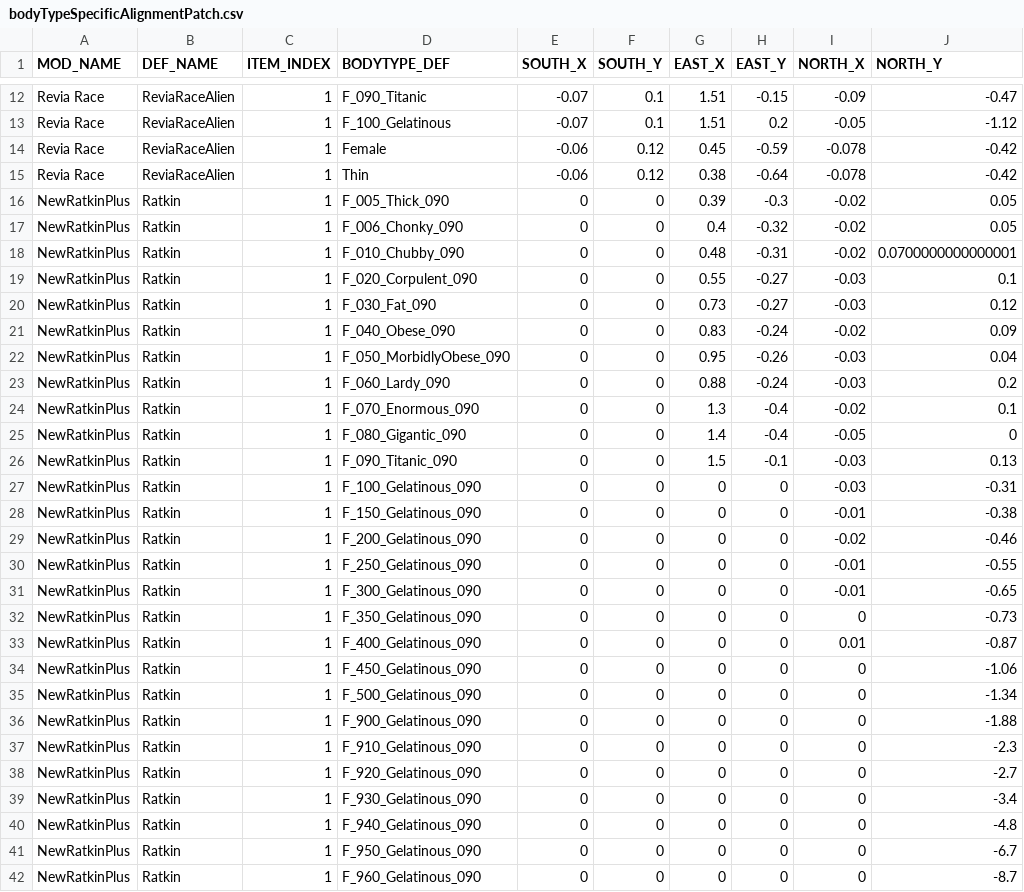
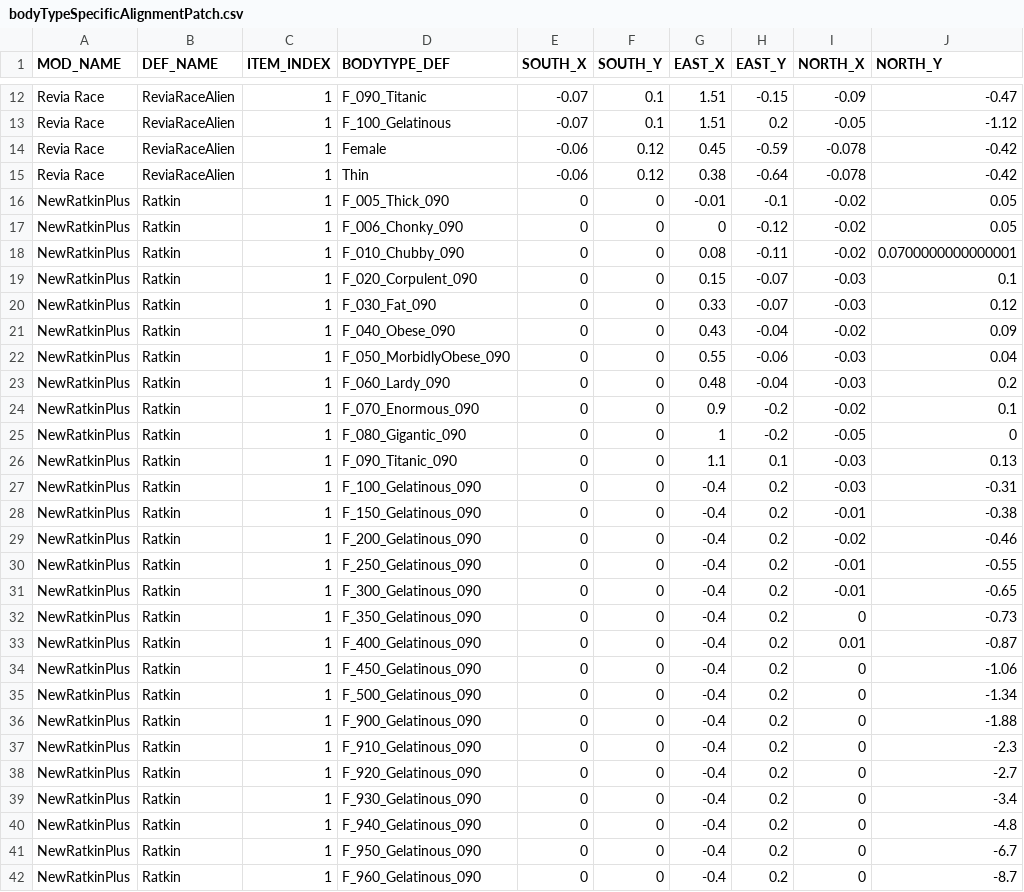
Before and after one commit to Niwatori401/RimRound, a CSV file: Patches/PatchMaker/bodyTypeSpecificAlignmentPatch.csv, drawn as a sheet; only a part is shown, gaps mark what is left out; the diff covers the shown part only.

Commit message:
Fix Ratkin race support for east/west tail directions

```diff
--- a/Patches/PatchMaker/bodyTypeSpecificAlignmentPatch.csv
+++ b/Patches/PatchMaker/bodyTypeSpecificAlignmentPatch.csv
@@ -15,28 +15,28 @@ Revia Race,ReviaRaceAlien,1,Female,-0.06,0.12,0.45,-0.59,-0.078,-0.42
 Revia Race,ReviaRaceAlien,1,Thin,-0.06,0.12,0.38,-0.64,-0.078,-0.42
-NewRatkinPlus,Ratkin,1,F_005_Thick_090,0,0,0.39,-0.3,-0.02,0.05
-NewRatkinPlus,Ratkin,1,F_006_Chonky_090,0,0,0.4,-0.32,-0.02,0.05
-NewRatkinPlus,Ratkin,1,F_010_Chubby_090,0,0,0.48,-0.31,-0.02,0.0700000000000001
-NewRatkinPlus,Ratkin,1,F_020_Corpulent_090,0,0,0.55,-0.27,-0.03,0.1
-NewRatkinPlus,Ratkin,1,F_030_Fat_090,0,0,0.73,-0.27,-0.03,0.12
-NewRatkinPlus,Ratkin,1,F_040_Obese_090,0,0,0.83,-0.24,-0.02,0.09
-NewRatkinPlus,Ratkin,1,F_050_MorbidlyObese_090,0,0,0.95,-0.26,-0.03,0.04
-NewRatkinPlus,Ratkin,1,F_060_Lardy_090,0,0,0.88,-0.24,-0.03,0.2
-NewRatkinPlus,Ratkin,1,F_070_Enormous_090,0,0,1.3,-0.4,-0.02,0.1
-NewRatkinPlus,Ratkin,1,F_080_Gigantic_090,0,0,1.4,-0.4,-0.05,0
-NewRatkinPlus,Ratkin,1,F_090_Titanic_090,0,0,1.5,-0.1,-0.03,0.13
-NewRatkinPlus,Ratkin,1,F_100_Gelatinous_090,0,0,0,0,-0.03,-0.31
-NewRatkinPlus,Ratkin,1,F_150_Gelatinous_090,0,0,0,0,-0.01,-0.38
-NewRatkinPlus,Ratkin,1,F_200_Gelatinous_090,0,0,0,0,-0.02,-0.46
-NewRatkinPlus,Ratkin,1,F_250_Gelatinous_090,0,0,0,0,-0.01,-0.55
-NewRatkinPlus,Ratkin,1,F_300_Gelatinous_090,0,0,0,0,-0.01,-0.65
-NewRatkinPlus,Ratkin,1,F_350_Gelatinous_090,0,0,0,0,0,-0.73
-NewRatkinPlus,Ratkin,1,F_400_Gelatinous_090,0,0,0,0,0.01,-0.87
-NewRatkinPlus,Ratkin,1,F_450_Gelatinous_090,0,0,0,0,0,-1.06
-NewRatkinPlus,Ratkin,1,F_500_Gelatinous_090,0,0,0,0,0,-1.34
-NewRatkinPlus,Ratkin,1,F_900_Gelatinous_090,0,0,0,0,0,-1.88
-NewRatkinPlus,Ratkin,1,F_910_Gelatinous_090,0,0,0,0,0,-2.3
-NewRatkinPlus,Ratkin,1,F_920_Gelatinous_090,0,0,0,0,0,-2.7
-NewRatkinPlus,Ratkin,1,F_930_Gelatinous_090,0,0,0,0,0,-3.4
-NewRatkinPlus,Ratkin,1,F_940_Gelatinous_090,0,0,0,0,0,-4.8
-NewRatkinPlus,Ratkin,1,F_950_Gelatinous_090,0,0,0,0,0,-6.7
-NewRatkinPlus,Ratkin,1,F_960_Gelatinous_090,0,0,0,0,0,-8.7
+NewRatkinPlus,Ratkin,1,F_005_Thick_090,0,0,-0.01,-0.1,-0.02,0.05
+NewRatkinPlus,Ratkin,1,F_006_Chonky_090,0,0,0,-0.12,-0.02,0.05
+NewRatkinPlus,Ratkin,1,F_010_Chubby_090,0,0,0.08,-0.11,-0.02,0.0700000000000001
+NewRatkinPlus,Ratkin,1,F_020_Corpulent_090,0,0,0.15,-0.07,-0.03,0.1
+NewRatkinPlus,Ratkin,1,F_030_Fat_090,0,0,0.33,-0.07,-0.03,0.12
+NewRatkinPlus,Ratkin,1,F_040_Obese_090,0,0,0.43,-0.04,-0.02,0.09
+NewRatkinPlus,Ratkin,1,F_050_MorbidlyObese_090,0,0,0.55,-0.06,-0.03,0.04
+NewRatkinPlus,Ratkin,1,F_060_Lardy_090,0,0,0.48,-0.04,-0.03,0.2
+NewRatkinPlus,Ratkin,1,F_070_Enormous_090,0,0,0.9,-0.2,-0.02,0.1
+NewRatkinPlus,Ratkin,1,F_080_Gigantic_090,0,0,1,-0.2,-0.05,0
+NewRatkinPlus,Ratkin,1,F_090_Titanic_090,0,0,1.1,0.1,-0.03,0.13
+NewRatkinPlus,Ratkin,1,F_100_Gelatinous_090,0,0,-0.4,0.2,-0.03,-0.31
+NewRatkinPlus,Ratkin,1,F_150_Gelatinous_090,0,0,-0.4,0.2,-0.01,-0.38
+NewRatkinPlus,Ratkin,1,F_200_Gelatinous_090,0,0,-0.4,0.2,-0.02,-0.46
+NewRatkinPlus,Ratkin,1,F_250_Gelatinous_090,0,0,-0.4,0.2,-0.01,-0.55
+NewRatkinPlus,Ratkin,1,F_300_Gelatinous_090,0,0,-0.4,0.2,-0.01,-0.65
+NewRatkinPlus,Ratkin,1,F_350_Gelatinous_090,0,0,-0.4,0.2,0,-0.73
+NewRatkinPlus,Ratkin,1,F_400_Gelatinous_090,0,0,-0.4,0.2,0.01,-0.87
+NewRatkinPlus,Ratkin,1,F_450_Gelatinous_090,0,0,-0.4,0.2,0,-1.06
+NewRatkinPlus,Ratkin,1,F_500_Gelatinous_090,0,0,-0.4,0.2,0,-1.34
+NewRatkinPlus,Ratkin,1,F_900_Gelatinous_090,0,0,-0.4,0.2,0,-1.88
+NewRatkinPlus,Ratkin,1,F_910_Gelatinous_090,0,0,-0.4,0.2,0,-2.3
+NewRatkinPlus,Ratkin,1,F_920_Gelatinous_090,0,0,-0.4,0.2,0,-2.7
+NewRatkinPlus,Ratkin,1,F_930_Gelatinous_090,0,0,-0.4,0.2,0,-3.4
+NewRatkinPlus,Ratkin,1,F_940_Gelatinous_090,0,0,-0.4,0.2,0,-4.8
+NewRatkinPlus,Ratkin,1,F_950_Gelatinous_090,0,0,-0.4,0.2,0,-6.7
+NewRatkinPlus,Ratkin,1,F_960_Gelatinous_090,0,0,-0.4,0.2,0,-8.7
```
Also changed, not shown: 8 edited cells elsewhere in this file, 33 other files.
